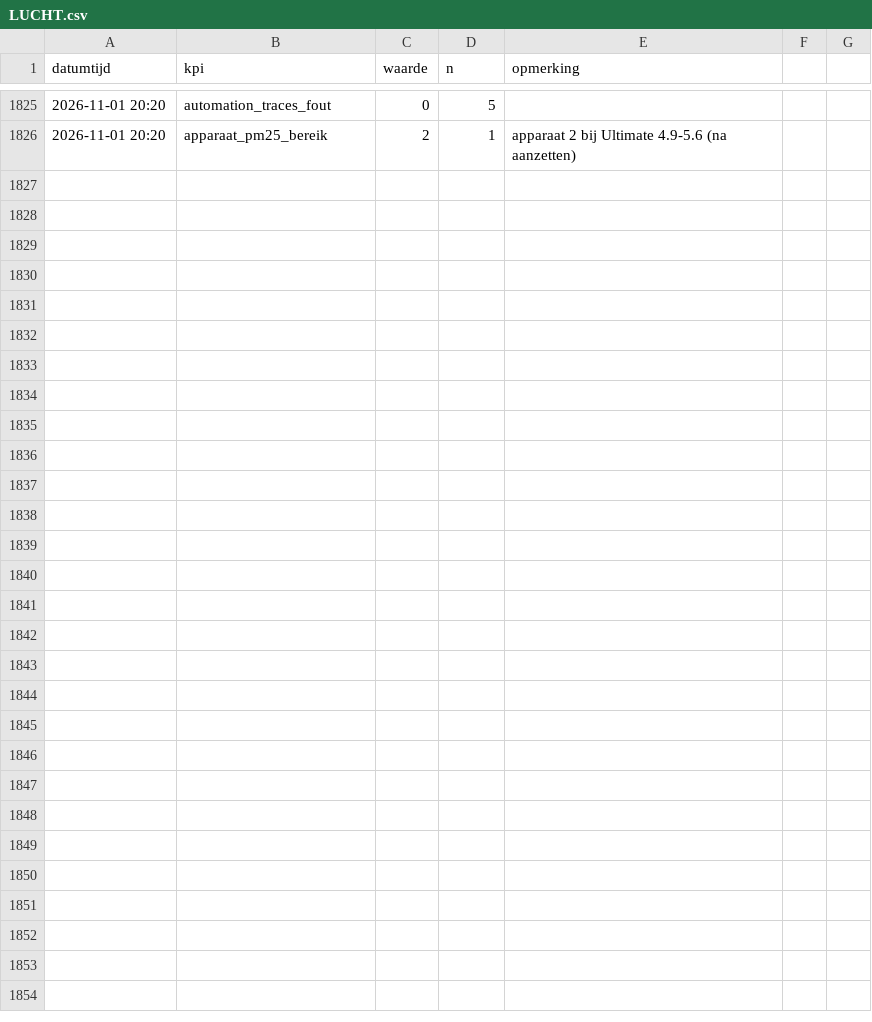
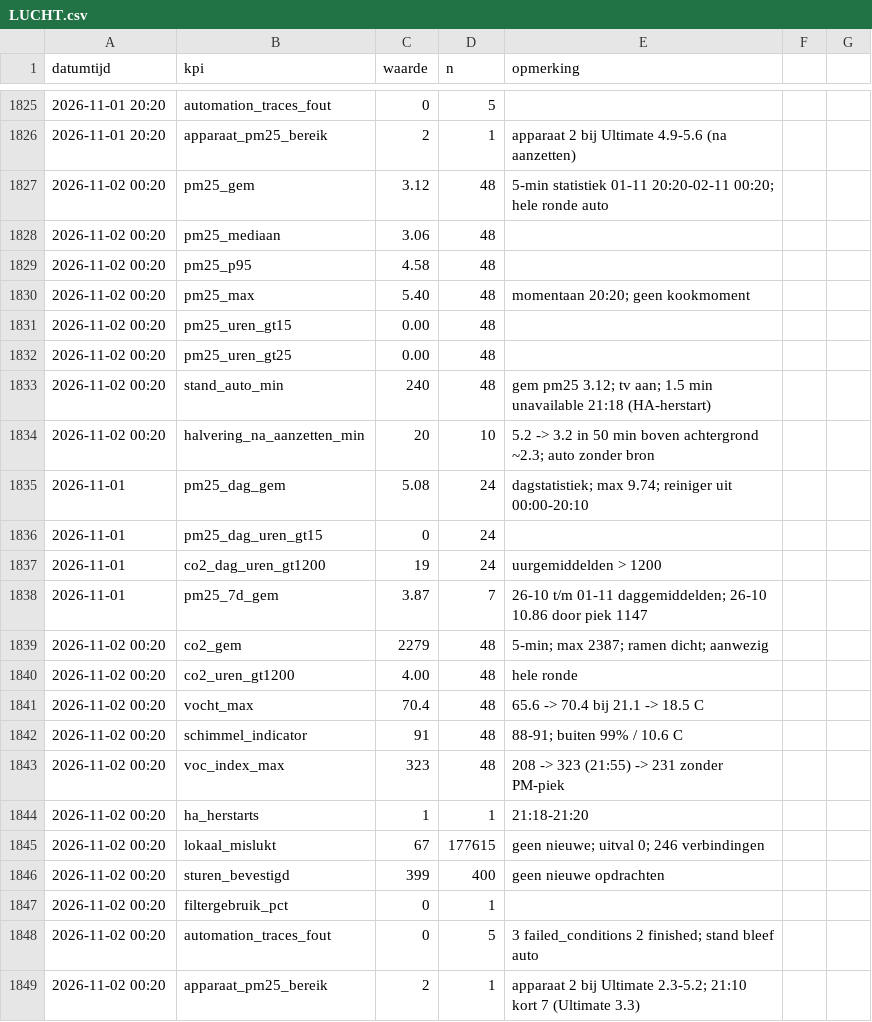
Before and after one commit to Roedie84/Energy-Management-System, a CSV file: LUCHT.csv, drawn as a sheet; only a part is shown, gaps mark what is left out.

```diff
--- a/LUCHT.csv
+++ b/LUCHT.csv
@@ -1826 +1826,24 @@ datumtijd,kpi,waarde,n,opmerking
 2026-11-01 20:20,apparaat_pm25_bereik,2,1,apparaat 2 bij Ultimate 4.9-5.6 (na aanzetten)
+2026-11-02 00:20,pm25_gem,3.12,48,5-min statistiek 01-11 20:20-02-11 00:20; hele ronde auto
+2026-11-02 00:20,pm25_mediaan,3.06,48,
+2026-11-02 00:20,pm25_p95,4.58,48,
+2026-11-02 00:20,pm25_max,5.40,48,momentaan 20:20; geen kookmoment
+2026-11-02 00:20,pm25_uren_gt15,0.00,48,
+2026-11-02 00:20,pm25_uren_gt25,0.00,48,
+2026-11-02 00:20,stand_auto_min,240,48,gem pm25 3.12; tv aan; 1.5 min unavailable 21:18 (HA-herstart)
+2026-11-02 00:20,halvering_na_aanzetten_min,20,10,5.2 -> 3.2 in 50 min boven achtergrond ~2.3; auto zonder bron
+2026-11-01,pm25_dag_gem,5.08,24,dagstatistiek; max 9.74; reiniger uit 00:00-20:10
+2026-11-01,pm25_dag_uren_gt15,0,24,
+2026-11-01,co2_dag_uren_gt1200,19,24,uurgemiddelden > 1200
+2026-11-01,pm25_7d_gem,3.87,7,26-10 t/m 01-11 daggemiddelden; 26-10 10.86 door piek 1147
+2026-11-02 00:20,co2_gem,2279,48,5-min; max 2387; ramen dicht; aanwezig
+2026-11-02 00:20,co2_uren_gt1200,4.00,48,hele ronde
+2026-11-02 00:20,vocht_max,70.4,48,65.6 -> 70.4 bij 21.1 -> 18.5 C
+2026-11-02 00:20,schimmel_indicator,91,48,88-91; buiten 99% / 10.6 C
+2026-11-02 00:20,voc_index_max,323,48,208 -> 323 (21:55) -> 231 zonder PM-piek
+2026-11-02 00:20,ha_herstarts,1,1,21:18-21:20
+2026-11-02 00:20,lokaal_mislukt,67,177615,geen nieuwe; uitval 0; 246 verbindingen
+2026-11-02 00:20,sturen_bevestigd,399,400,geen nieuwe opdrachten
+2026-11-02 00:20,filtergebruik_pct,0,1,
+2026-11-02 00:20,automation_traces_fout,0,5,3 failed_conditions 2 finished; stand bleef auto
+2026-11-02 00:20,apparaat_pm25_bereik,2,1,apparaat 2 bij Ultimate 2.3-5.2; 21:10 kort 7 (Ultimate 3.3)
```
Also changed, not shown: 1 other file.
